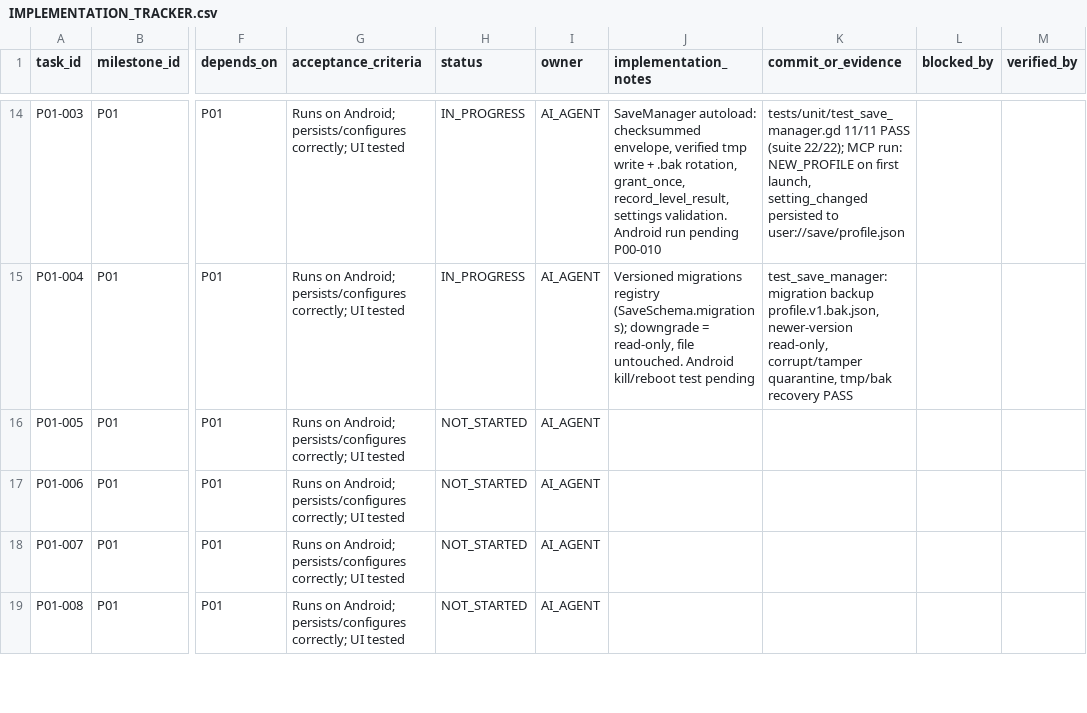
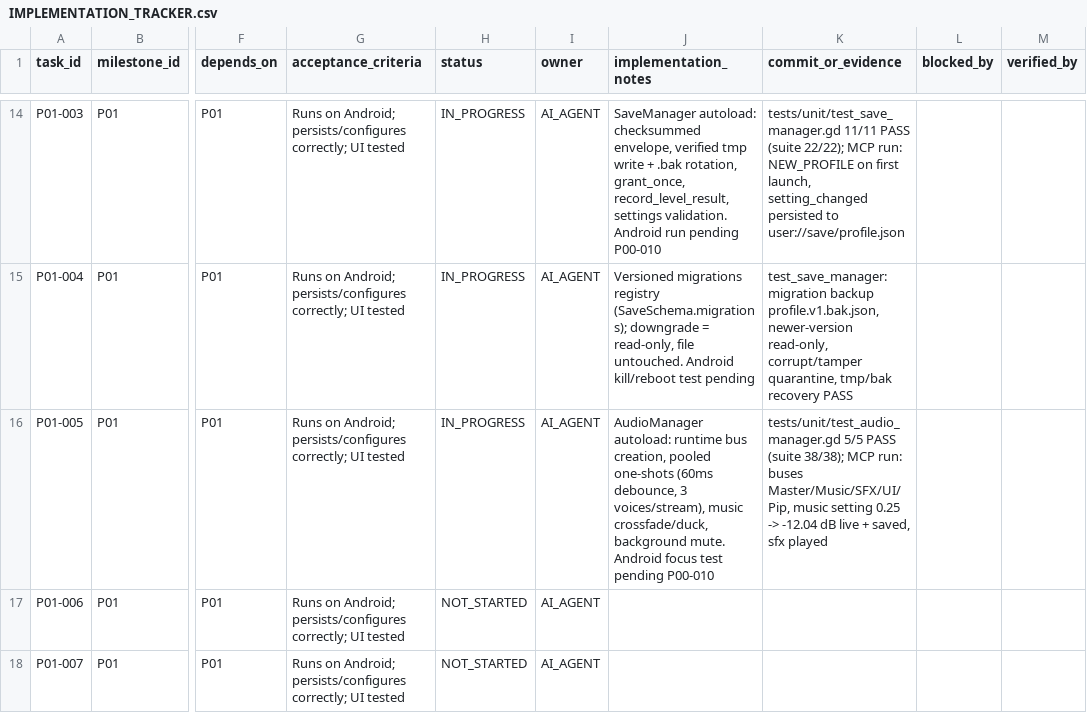
Before and after one commit to D0N4C3/tiny-chaos, a CSV file: docs/spec/05_EXECUTION/IMPLEMENTATION_TRACKER.csv, drawn as a sheet; only a part is shown, gaps mark what is left out; the shorter side is filled out with more unchanged rows; the diff names each change by its address in the sheet, - before the commit and + after, or states it on an @@ line.

```diff
--- a/docs/spec/05_EXECUTION/IMPLEMENTATION_TRACKER.csv
+++ b/docs/spec/05_EXECUTION/IMPLEMENTATION_TRACKER.csv
-H16 (status): NOT_STARTED
+H16 (status): IN_PROGRESS
-J16 (implementation_notes): (empty)
+J16 (implementation_notes): AudioManager autoload: runtime bus creation, pooled one-shots (60ms debounce, 3 voices/stream), music crossfade/duck, background mute. Android focus test pending P00-010
-K16 (commit_or_evidence): (empty)
+K16 (commit_or_evidence): tests/unit/test_audio_manager.gd 5/5 PASS (suite 38/38); MCP run: buses Master/Music/SFX/UI/Pip, music setting 0.25 -> -12.04 dB live + saved, sfx played
```
Also changed, not shown: 7 other files.
